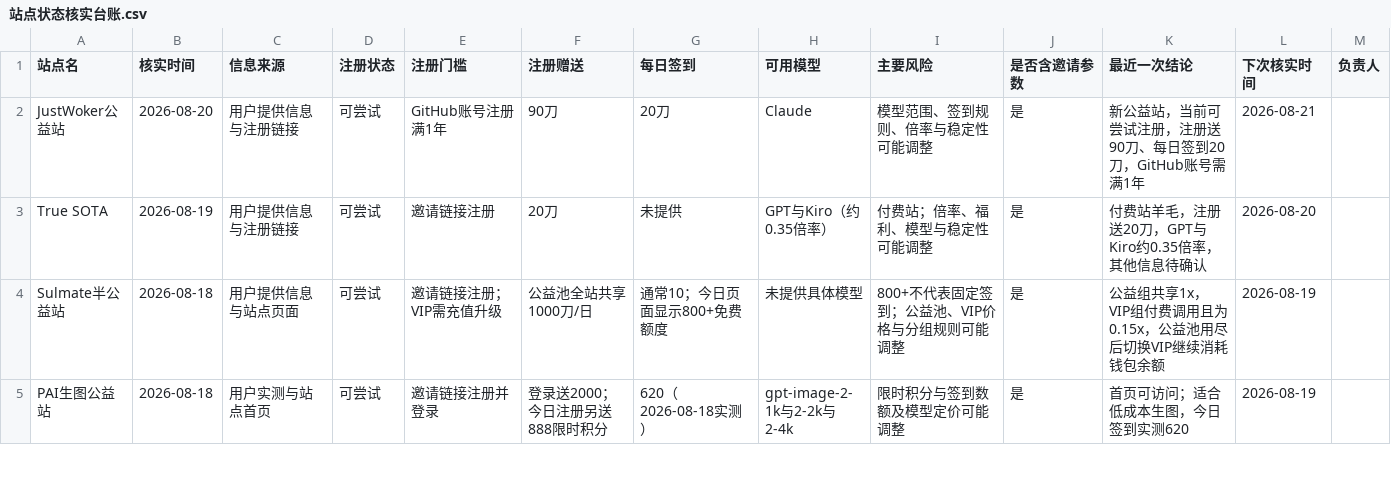
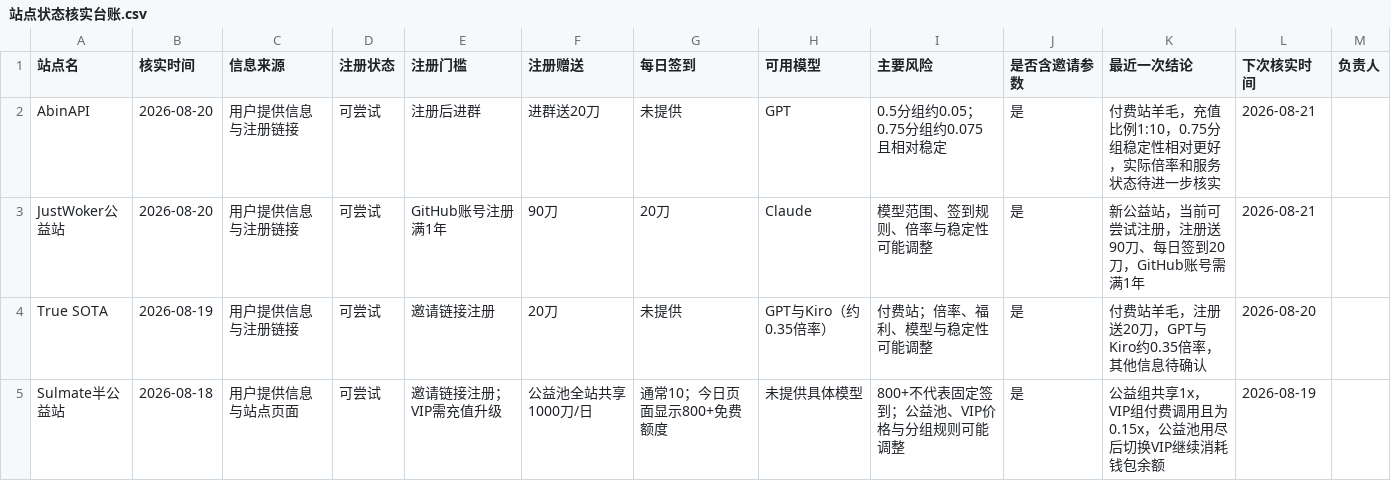
Before and after one commit to Cement-oo/cement-oo.github.io, a CSV file: 运营推广/站点状态核实台账.csv, drawn as a sheet; only a part is shown; the shorter side is filled out with more unchanged rows; the diff names each change by its address in the sheet, - before the commit and + after, or states it on an @@ line.

Commit message:
补充 AbinAPI 0.75 分组说明

```diff
--- a/运营推广/站点状态核实台账.csv
+++ b/运营推广/站点状态核实台账.csv
+row 2: AbinAPI | 2026-08-20 | 用户提供信息与注册链接 | 可尝试 | 注册后进群 | 进群送20刀 | 未提供 | GPT | 0.5分组约0.05；0.75分组约0.075且相对稳定 | 是 | 付费站羊毛，充值比例1:10，0.75分组稳定性相对更好，实际倍率和服务状态待进一步核实 | 2026-08-21
```
Also changed, not shown: 2 other files.
